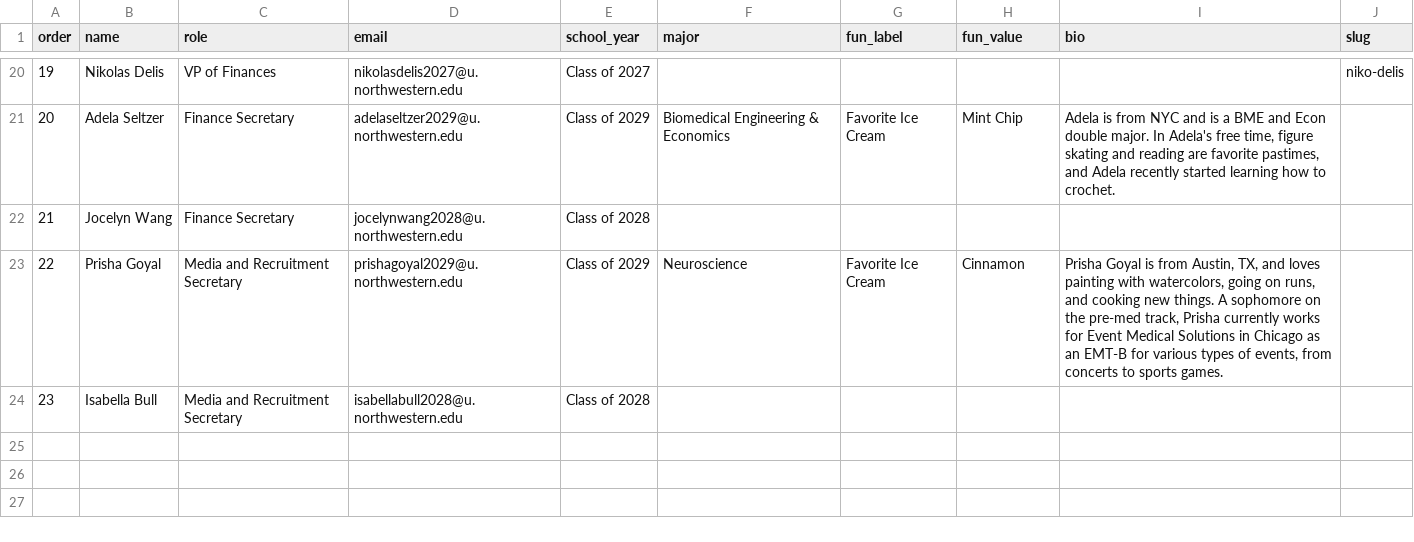
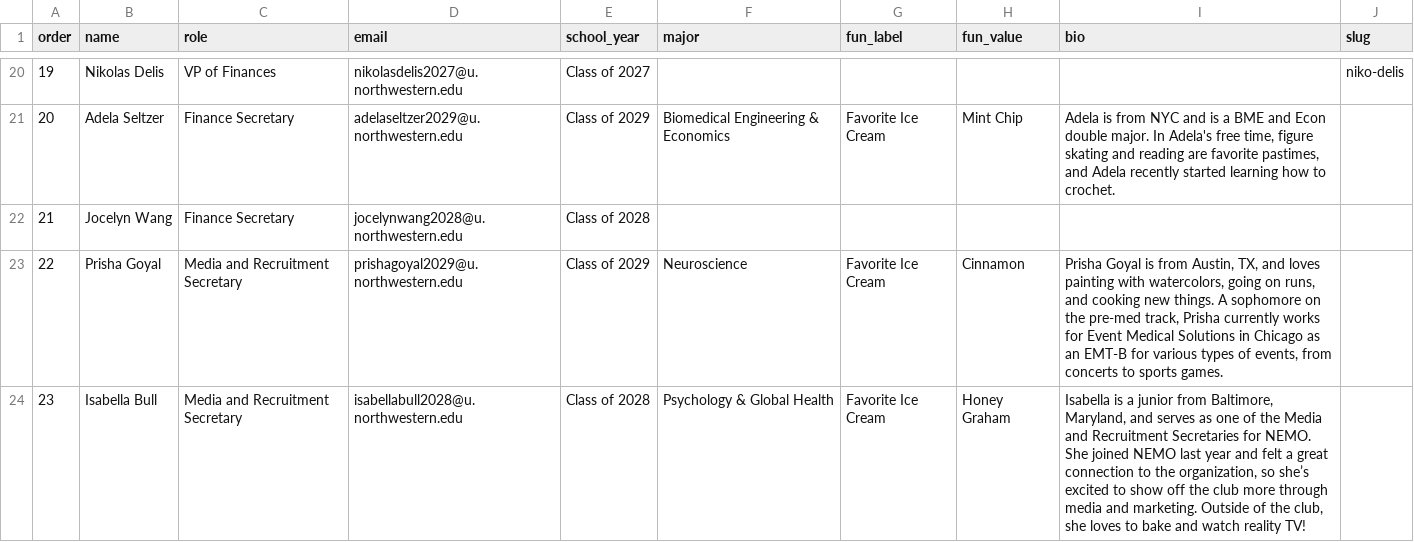
Before and after one commit to nemoemt/nemoemt.github.io, a CSV file: people/board.csv, drawn as a sheet; only a part is shown, gaps mark what is left out.

```diff
--- a/people/board.csv
+++ b/people/board.csv
@@ -23,2 +23,2 @@ order,name,role,email,school_year,major,fun_label,fun_value,bio,slug
 22,Prisha Goyal,Media and Recruitment Secretary,prishagoyal2029@u.northwestern.edu,Class of 2029,Neuroscience,Favorite Ice Cream,Cinnamon,"Prisha Goyal is from Austin, TX, and loves painting with watercolors, going on runs, and cooking new things. A sophomore on the pre-med track, Prisha currently works for Event Medical Solutions in Chicago as an EMT-B for various types of events, from concerts to sports games.",
-23,Isabella Bull,Media and Recruitment Secretary,isabellabull2028@u.northwestern.edu,Class of 2028,,,,,
+23,Isabella Bull,Media and Recruitment Secretary,isabellabull2028@u.northwestern.edu,Class of 2028,Psychology & Global Health,Favorite Ice Cream,Honey Graham,"Isabella is a junior from Baltimore, Maryland, and serves as one of the Media and Recruitment Secretaries for NEMO. She joined NEMO last year and felt a great connection to the organization, so she’s excited to show off the club more through media and marketing. Outside of the club, she loves to bake and watch reality TV!",
```
Also changed, not shown: 4 other files.
